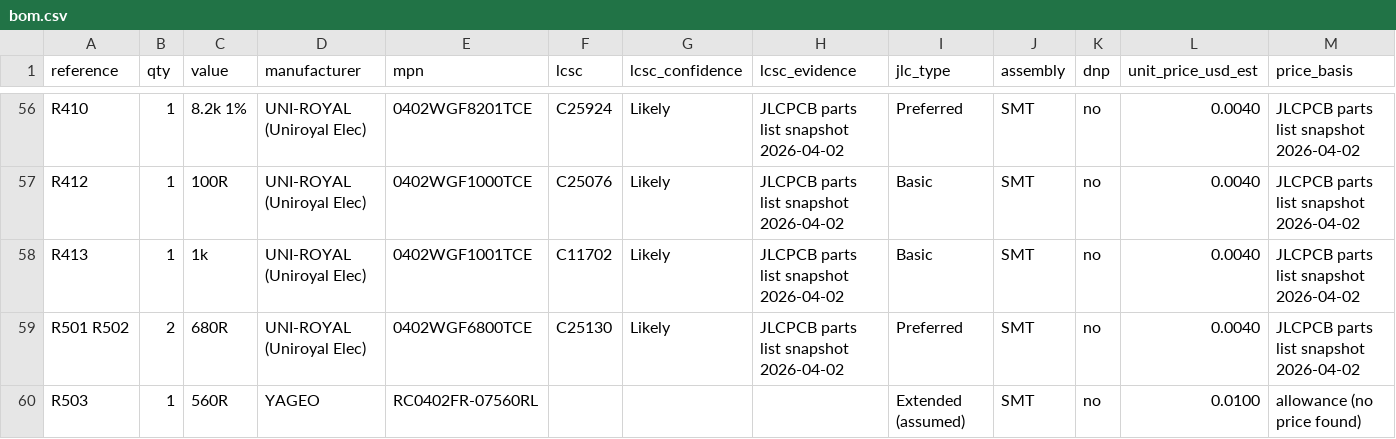
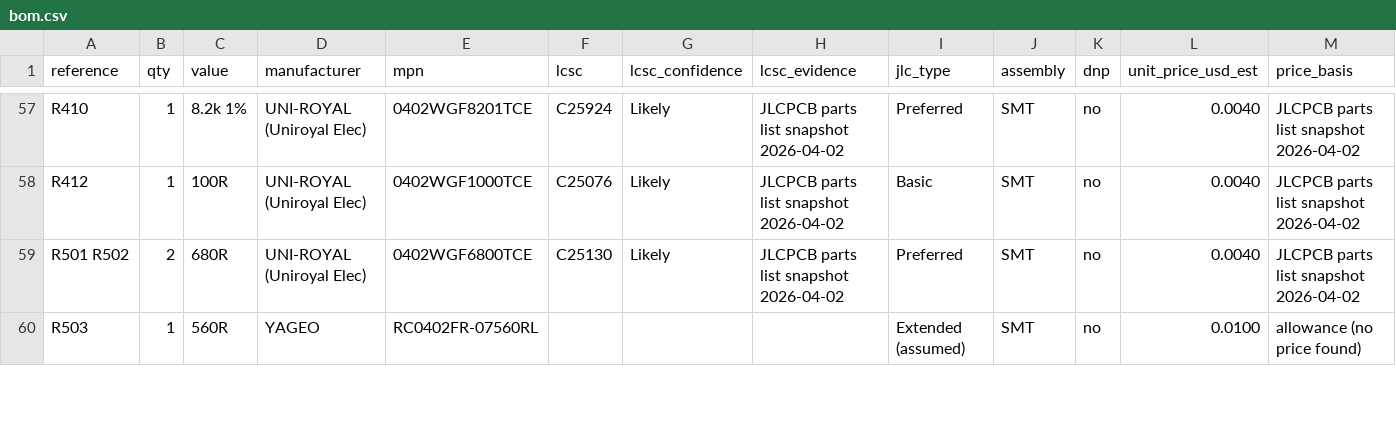
Before and after one commit to pravrilgreen/iphone-hid, a CSV file: hardware/box-v1/bom.csv, drawn as a sheet; only a part is shown, gaps mark what is left out; removed rows and columns are numbered as before the commit, all else as after; rows hold the shown columns only; the diff covers the shown part only; the diff names each change by its address in the sheet, - before the commit and + after, or states it on an @@ line.

```diff
--- a/hardware/box-v1/bom.csv
+++ b/hardware/box-v1/bom.csv
-row 58: R413 | 1 | 1k | UNI-ROYAL (Uniroyal Elec) | 0402WGF1001TCE | C11702 | Likely | JLCPCB parts list snapshot 2026-04-02 | Basic | SMT | no | 0.0040 | JLCPCB parts list snapshot 2026-04-02
```
Also changed, not shown: 3 added rows, 2 removed rows and 27 edited cells elsewhere in this file, 24 other files.
